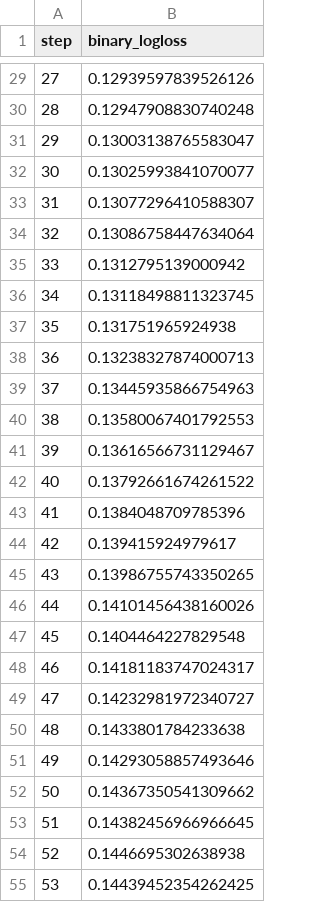
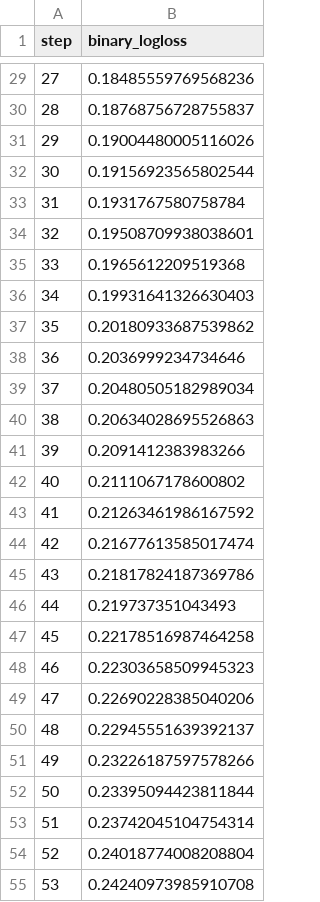
Before and after one commit to erykml/pydata_global_2023, a TSV file: dvclive/plots/metrics/binary_logloss.tsv, drawn as a sheet; only a part is shown, gaps mark what is left out; the diff covers the shown part only.

```diff
--- a/dvclive/plots/metrics/binary_logloss.tsv
+++ b/dvclive/plots/metrics/binary_logloss.tsv
@@ -29,27 +29,27 @@ step	binary_logloss
-27	0.12939597839526126
-28	0.12947908830740248
-29	0.13003138765583047
-30	0.13025993841070077
-31	0.13077296410588307
-32	0.13086758447634064
-33	0.1312795139000942
-34	0.13118498811323745
-35	0.131751965924938
-36	0.13238327874000713
-37	0.13445935866754963
-38	0.13580067401792553
-39	0.13616566731129467
-40	0.13792661674261522
-41	0.1384048709785396
-42	0.139415924979617
-43	0.13986755743350265
-44	0.14101456438160026
-45	0.1404464227829548
-46	0.14181183747024317
-47	0.14232981972340727
-48	0.1433801784233638
-49	0.14293058857493646
-50	0.14367350541309662
-51	0.14382456966966645
-52	0.1446695302638938
-53	0.14439452354262425
+27	0.18485559769568236
+28	0.18768756728755837
+29	0.19004480005116026
+30	0.19156923565802544
+31	0.1931767580758784
+32	0.19508709938038601
+33	0.1965612209519368
+34	0.19931641326630403
+35	0.20180933687539862
+36	0.2036999234734646
+37	0.20480505182989034
+38	0.20634028695526863
+39	0.2091412383983266
+40	0.2111067178600802
+41	0.21263461986167592
+42	0.21677613585017474
+43	0.21817824187369786
+44	0.219737351043493
+45	0.22178516987464258
+46	0.22303658509945323
+47	0.22690228385040206
+48	0.22945551639392137
+49	0.23226187597578266
+50	0.23395094423811844
+51	0.23742045104754314
+52	0.24018774008208804
+53	0.24240973985910708
```
Also changed, not shown: 73 edited cells elsewhere in this file, 7 other files.
